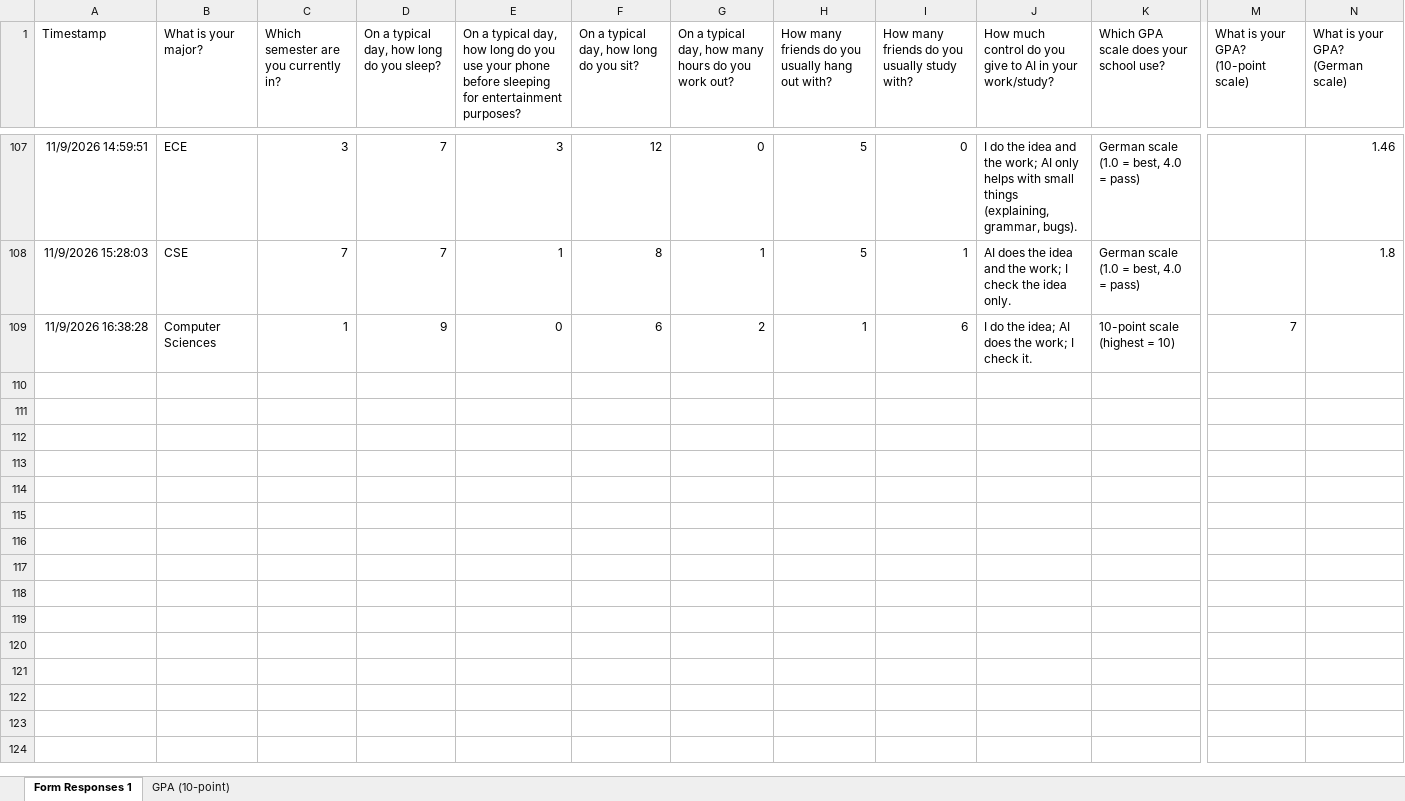
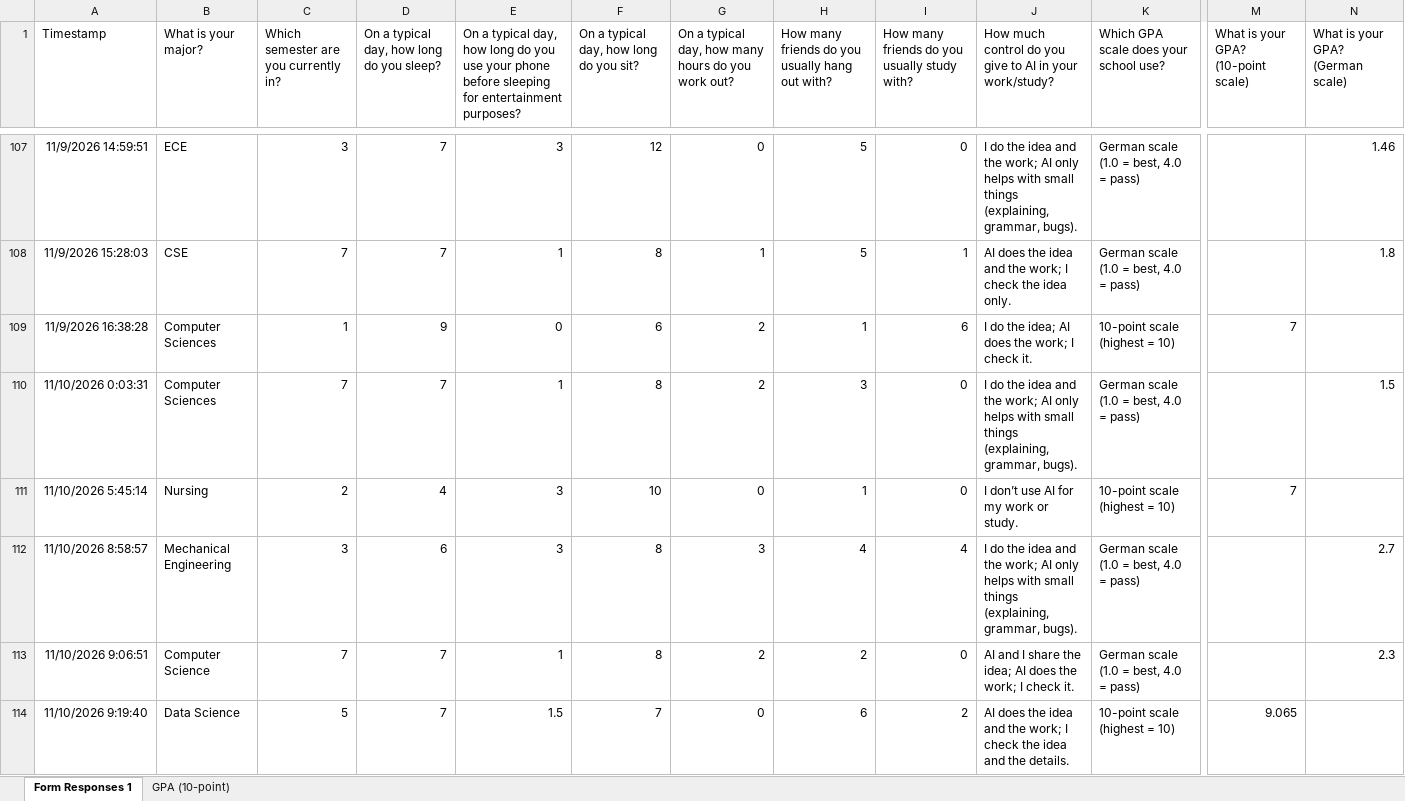
Before and after one commit to KiwisCodes/vgu-data-analysis-cca, an Excel workbook: Responses – Student Lifestyle & Academic Performance Survey.xlsx, sheet Form Responses 1, drawn as a sheet; only a part is shown, gaps mark what is left out; values as stored, in another font and other column widths than the file's, no borders; charts and pictures and table styles not drawn; rows hold the shown columns only; the diff covers the shown part only; the diff names each change by its address in the sheet, - before the commit and + after, or states it on an @@ line.

```diff
--- a/Responses – Student Lifestyle & Academic Performance Survey.xlsx (sheet Form Responses 1)
+++ b/Responses – Student Lifestyle & Academic Performance Survey.xlsx (sheet Form Responses 1)
+row 110: 11/10/2026 0:03:31 | Computer Sciences | 7 | 7 | 1 | 8 | 2 | 3 | 0 | I do the idea and the work; AI only helps with small things (explaining, grammar, bugs). | German scale (1.0 = best, 4.0 = pass) |  | 1.5
+row 111: 11/10/2026 5:45:14 | Nursing | 2 | 4 | 3 | 10 | 0 | 1 | 0 | I don’t use AI for my work or study. | 10-point scale (highest = 10) | 7
+row 112: 11/10/2026 8:58:57 | Mechanical Engineering | 3 | 6 | 3 | 8 | 3 | 4 | 4 | I do the idea and the work; AI only helps with small things (explaining, grammar, bugs). | German scale (1.0 = best, 4.0 = pass) |  | 2.7
+row 113: 11/10/2026 9:06:51 | Computer Science | 7 | 7 | 1 | 8 | 2 | 2 | 0 | AI and I share the idea; AI does the work; I check it. | German scale (1.0 = best, 4.0 = pass) |  | 2.3
+row 114: 11/10/2026 9:19:40 | Data Science | 5 | 7 | 1.5 | 7 | 0 | 6 | 2 | AI does the idea and the work; I check the idea and the details. | 10-point scale (highest = 10) | 9.065
```
Also changed, not shown: 12 added rows elsewhere in this sheet, formulas that keep their value, 3 other files.
